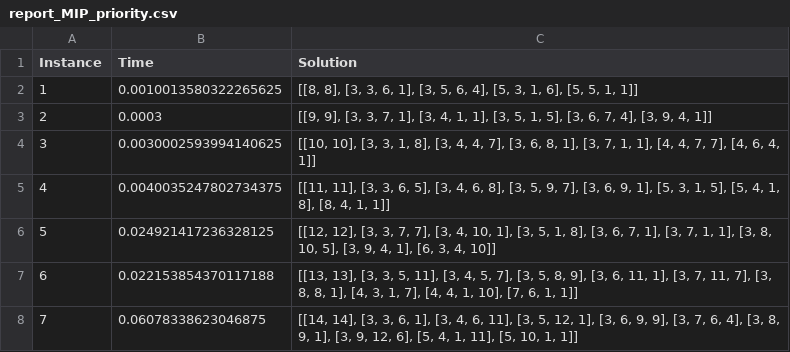
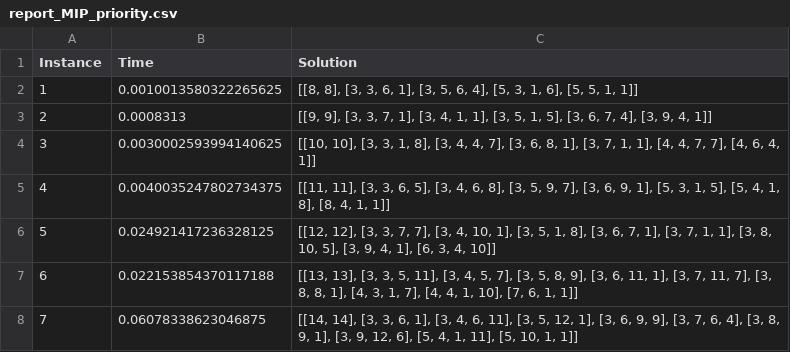
Before and after one commit to drchapman-17/cdmo2022, a CSV file: models/MIP/report_MIP_priority.csv, drawn as a sheet; only a part is shown.

```diff
--- a/models/MIP/report_MIP_priority.csv
+++ b/models/MIP/report_MIP_priority.csv
@@ -2,3 +2,3 @@ Instance;Time;Solution
 1;0.0010013580322265625;[[8, 8], [3, 3, 6, 1], [3, 5, 6, 4], [5, 3, 1, 6], [5, 5, 1, 1]]
-2;0.0003;[[9, 9], [3, 3, 7, 1], [3, 4, 1, 1], [3, 5, 1, 5], [3, 6, 7, 4], [3, 9, 4, 1]]
+2;0.0008313;[[9, 9], [3, 3, 7, 1], [3, 4, 1, 1], [3, 5, 1, 5], [3, 6, 7, 4], [3, 9, 4, 1]]
 3;0.0030002593994140625;[[10, 10], [3, 3, 1, 8], [3, 4, 4, 7], [3, 6, 8, 1], [3, 7, 1, 1], [4, 4, 7, 7], [4, 6, 4, 1]]
```
Also changed, not shown: models/MIP/report_MIP.csv, 10 other files.
